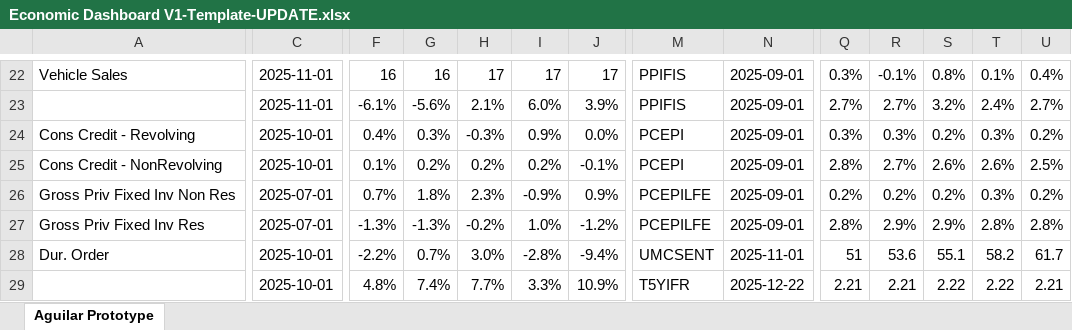
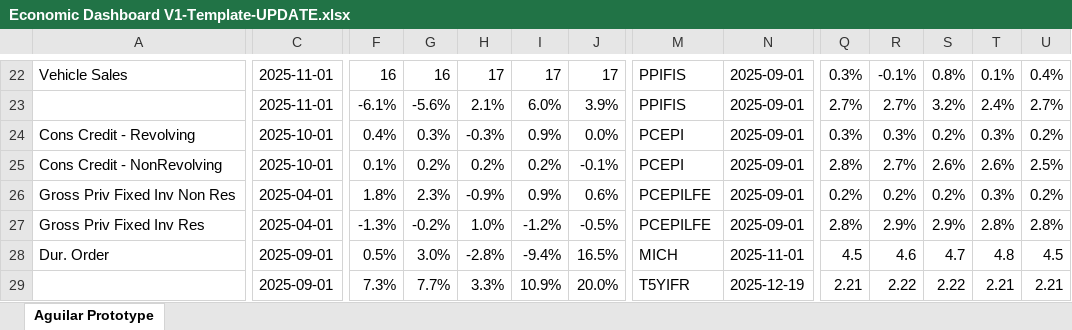
Before and after one commit to BlueMarginalist/MacroDashBoard, an Excel workbook: MacroDashboard Versions/Economic Dashboard V1-Template-UPDATE.xlsx, sheet Aguilar Prototype, drawn as a sheet; only a part is shown, gaps mark what is left out; values as stored, in another font and other column widths than the file's, no cell formats; the diff covers the shown part only; the diff names each change by its address in the sheet, - before the commit and + after, or states it on an @@ line.

Commit message:
Add raw table, add green highlights

```diff
--- a/MacroDashboard Versions/Economic Dashboard V1-Template-UPDATE.xlsx (sheet Aguilar Prototype)
+++ b/MacroDashboard Versions/Economic Dashboard V1-Template-UPDATE.xlsx (sheet Aguilar Prototype)
-C26:C27: 2025-07-01
+C26:C27: 2025-04-01
-F26: 0.7%
+F26: 1.8%
-G26: 1.8%
+G26: 2.3%
-H26: 2.3%
+H26: -0.9%
-I26: -0.9%
+I26: 0.9%
-J26: 0.9%
+J26: 0.6%
-G27: -1.3%
+G27: -0.2%
-H27: -0.2%
+H27: 1.0%
-I27: 1.0%
+I27: -1.2%
-J27: -1.2%
+J27: -0.5%
-C28:C29: 2025-10-01
+C28:C29: 2025-09-01
-F28: -2.2%
+F28: 0.5%
-G28: 0.7%
+G28: 3.0%
-H28: 3.0%
+H28: -2.8%
-I28: -2.8%
+I28: -9.4%
-J28: -9.4%
+J28: 16.5%
-M28: UMCSENT
+M28: MICH
-Q28: 51
+Q28: 4.5
-R28: 53.6
+R28: 4.6
-S28: 55.1
+S28: 4.7
-T28: 58.2
+T28: 4.8
-U28: 61.7
+U28: 4.5
-F29: 4.8%
+F29: 7.3%
-G29: 7.4%
+G29: 7.7%
-H29: 7.7%
+H29: 3.3%
-I29: 3.3%
+I29: 10.9%
-J29: 10.9%
+J29: 20.0%
-N29: 2025-12-22
+N29: 2025-12-19
-R29: 2.21
+R29: 2.22
-T29: 2.22
+T29: 2.21
```
Also changed, not shown: 1 added row, 1 removed row and 124 edited cells elsewhere in this sheet, cell formats, MacroDashboard Versions/Economic Dashboard V1-Template.xlsx, 13 other files.
